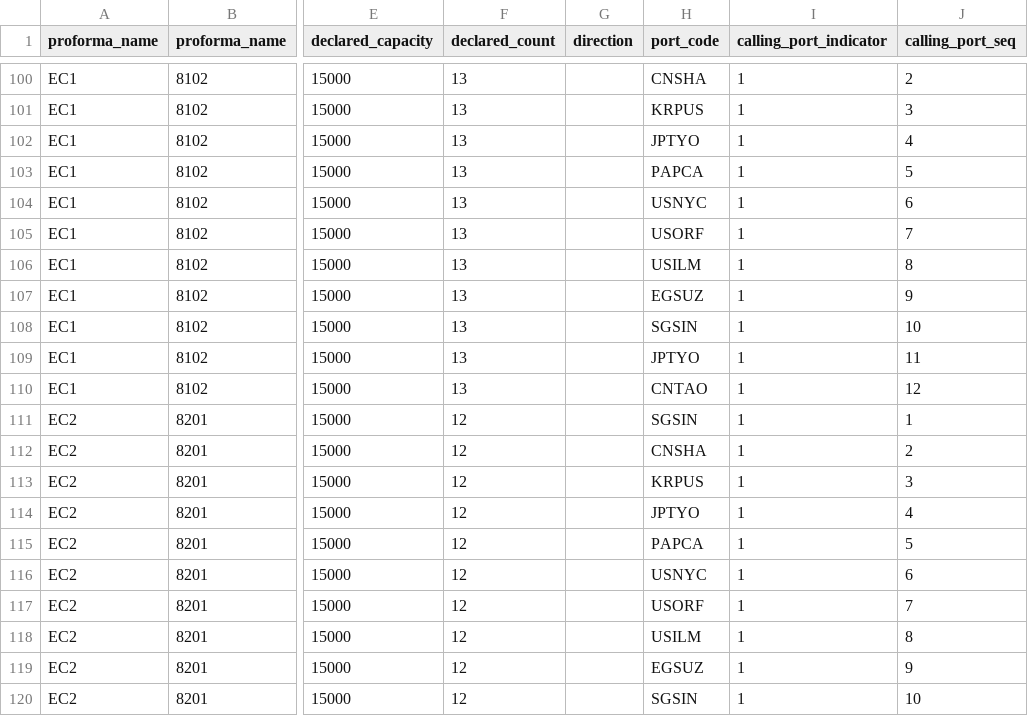
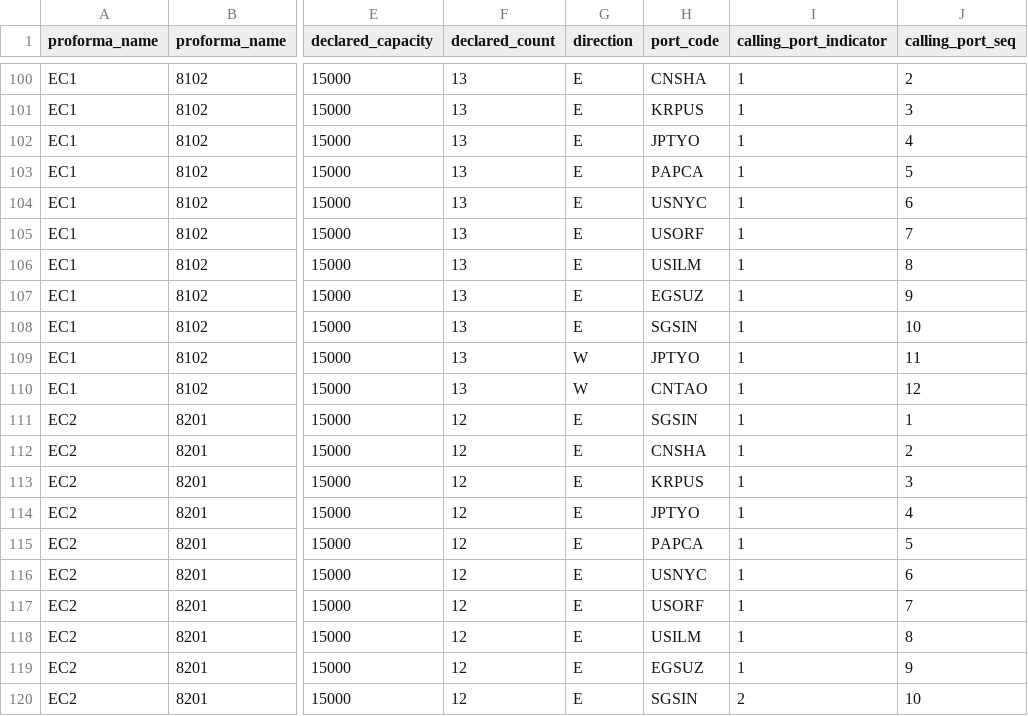
Before and after one commit to cbjsena/cascadingDemo, a CSV file: input_data/data/base_data/base_schedule_proforma.csv, drawn as a sheet; only a part is shown, gaps mark what is left out; the diff covers the shown part only; the diff names each change by its address in the sheet, - before the commit and + after, or states it on an @@ line.

```diff
--- a/input_data/data/base_data/base_schedule_proforma.csv
+++ b/input_data/data/base_data/base_schedule_proforma.csv
-G100:G108 (direction): (empty)
+G100:G108 (direction): E
-G109:G110 (direction): (empty)
+G109:G110 (direction): W
-G111:G120 (direction): (empty)
+G111:G120 (direction): E
-I120 (calling_port_indicator): 1
+I120 (calling_port_indicator): 2
```
Also changed, not shown: 54 edited cells elsewhere in this file, doc/db/base_table_definitions.csv, 5 other files.
